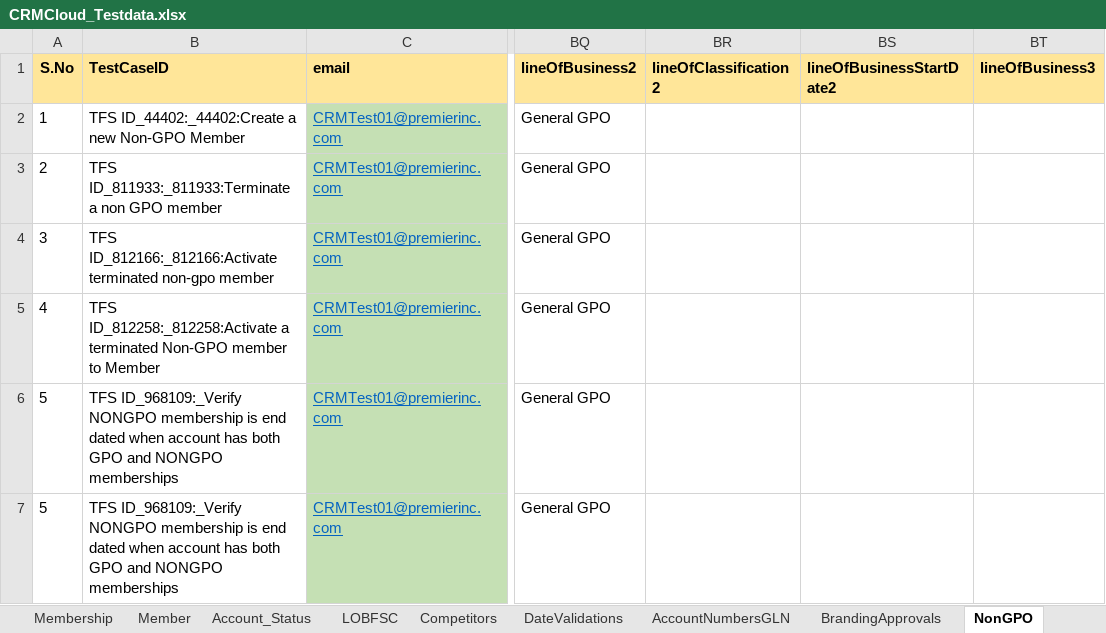
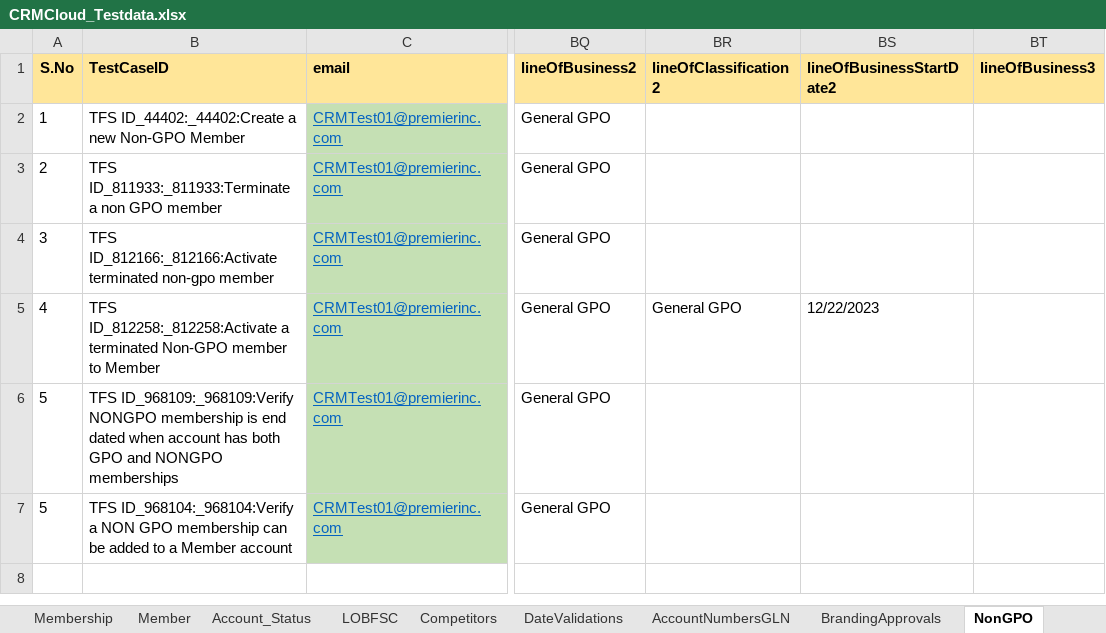
Before and after one commit to FaridhahN/Dynamics_CRM_Cloud_2023_Wave1, an Excel workbook: data/CRMCloud_Testdata.xlsx, sheet NonGPO, drawn as a sheet; only a part is shown, gaps mark what is left out; values as stored, in another font and other column widths than the file's, no borders; the diff names each change by its address in the sheet, - before the commit and + after, or states it on an @@ line.

```diff
--- a/data/CRMCloud_Testdata.xlsx (sheet NonGPO)
+++ b/data/CRMCloud_Testdata.xlsx (sheet NonGPO)
-BR5 (lineOfClassification2): (empty)
+BR5 (lineOfClassification2): General GPO
-BS5 (lineOfBusinessStartDate2): (empty)
+BS5 (lineOfBusinessStartDate2): 12/22/2023
-B6 (TestCaseID): TFS ID_968109:_Verify NONGPO membership…
+B6 (TestCaseID): TFS ID_968109:_968109:Verify NONGPO membership…
-B7 (TestCaseID): TFS ID_968109:_Verify NONGPO membership is end dated when account has both GPO and NONGPO memberships
+B7 (TestCaseID): TFS ID_968104:_968104:Verify a NON GPO membership can be added to a Member account
```
Also changed, not shown: sheet Driver, hidden cells.
